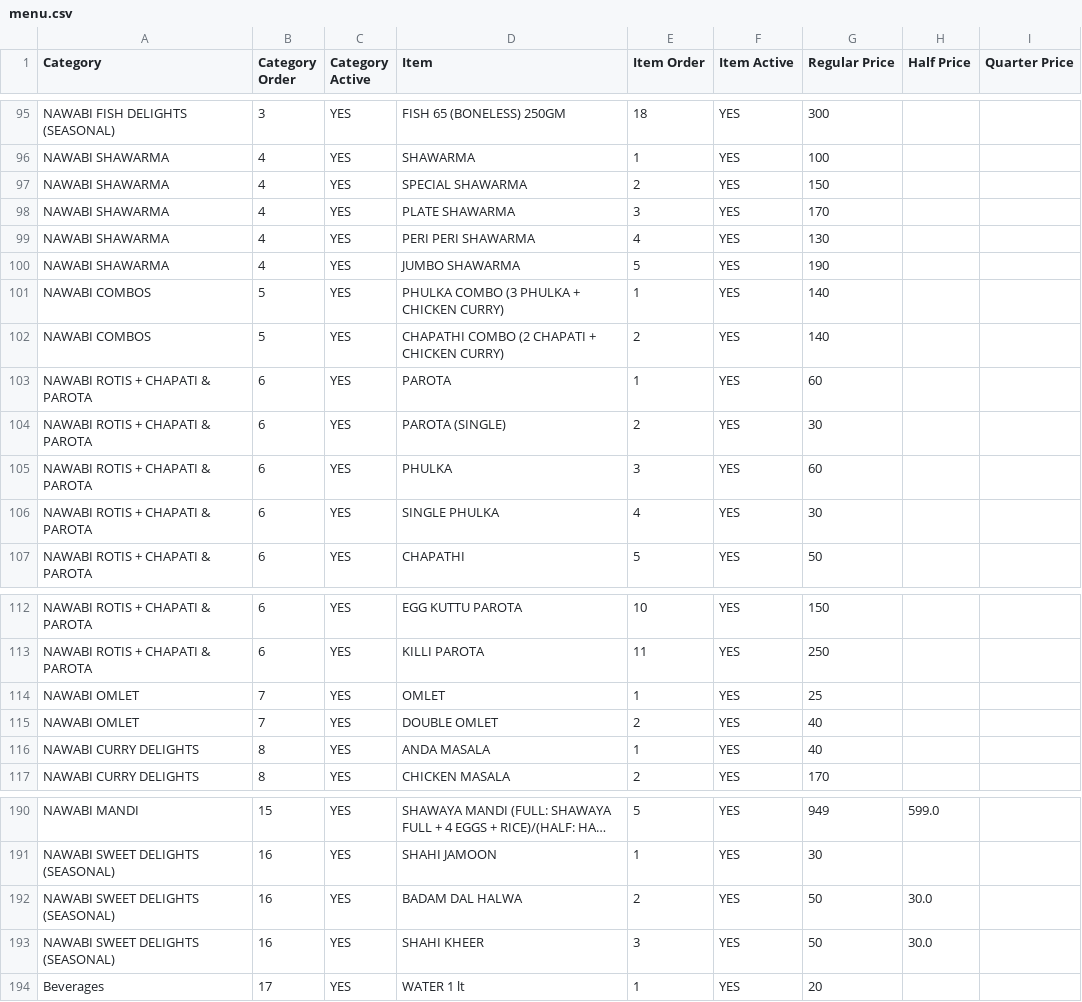
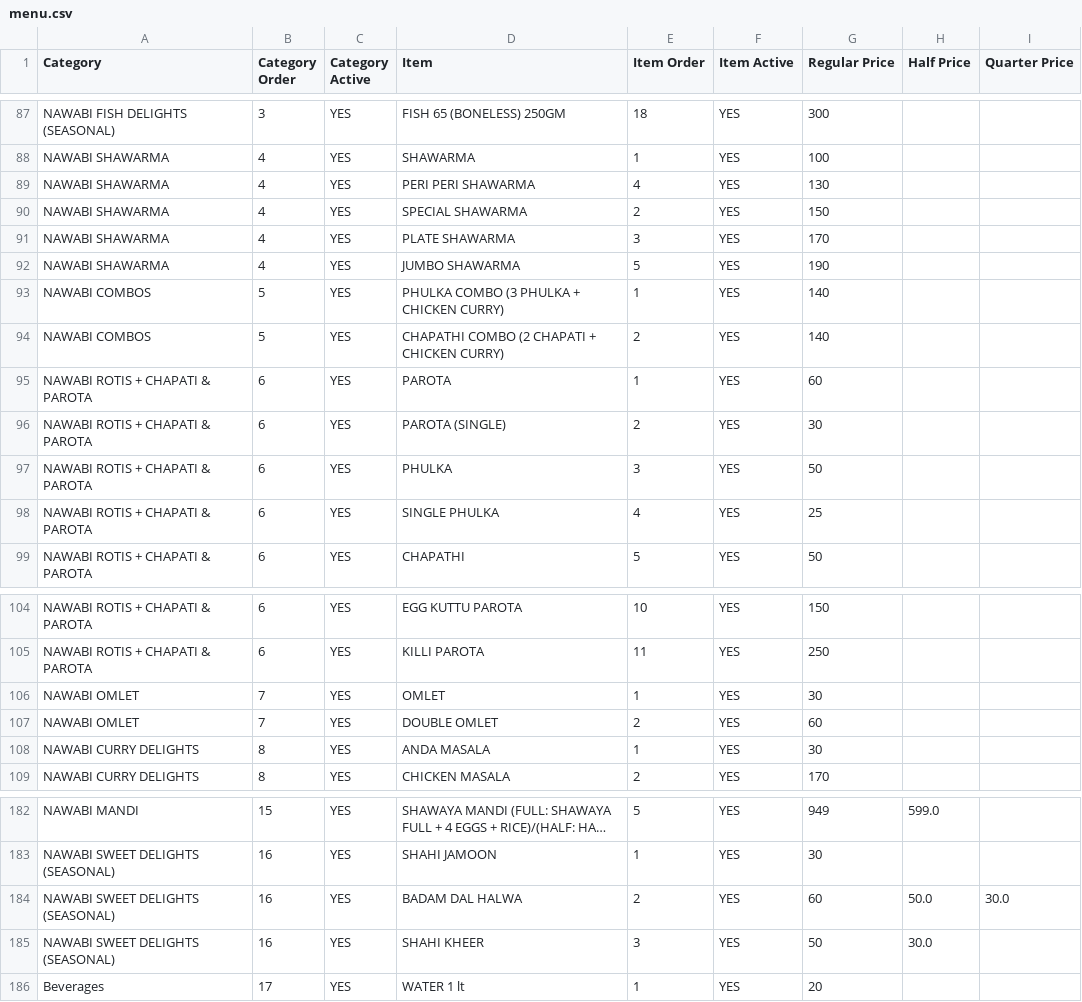
Before and after one commit to gousabimd8844-gif/nawabi-darbar-menu, a CSV file: menu.csv, drawn as a sheet; only a part is shown, gaps mark what is left out; long unchanged cells end in …; addresses are those after the commit; the diff covers the shown part only; the diff names each change by its address in the sheet, - before the commit and + after, or states it on an @@ line.

```diff
--- a/menu.csv
+++ b/menu.csv
@@ row 99 moved to row 89: NAWABI SHAWARMA @@
-G97 (Regular Price): 60
+G97 (Regular Price): 50
-G98 (Regular Price): 30
+G98 (Regular Price): 25
-G106 (Regular Price): 25
+G106 (Regular Price): 30
-G107 (Regular Price): 40
+G107 (Regular Price): 60
-G108 (Regular Price): 40
+G108 (Regular Price): 30
-G184 (Regular Price): 50
+G184 (Regular Price): 60
-H184 (Half Price): 30.0
+H184 (Half Price): 50.0
-I184 (Quarter Price): (empty)
+I184 (Quarter Price): 30.0
```
Also changed, not shown: 8 removed rows and 8 edited cells elsewhere in this file.
